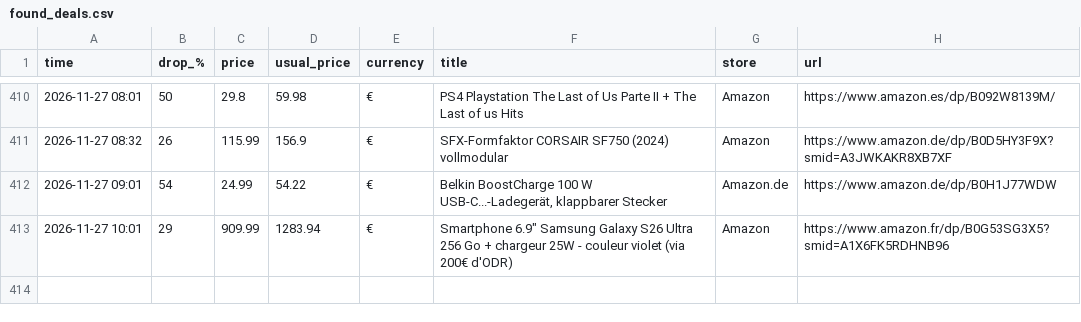
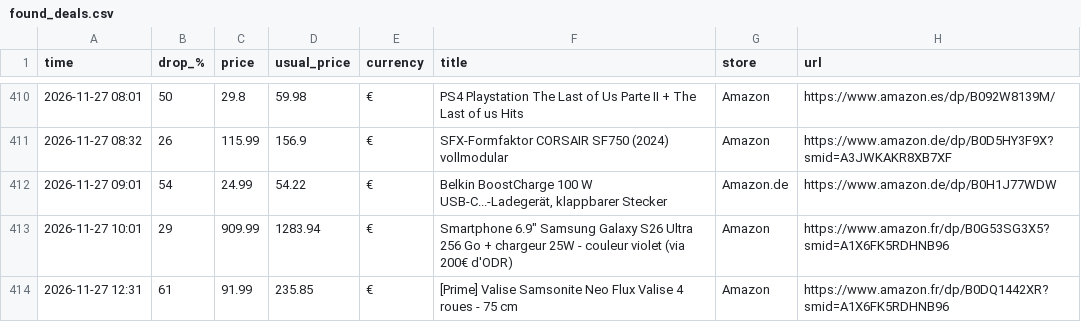
Before and after one commit to investinginfosec-png/deal-scanner, a CSV file: found_deals.csv, drawn as a sheet; only a part is shown, gaps mark what is left out.

```diff
--- a/found_deals.csv
+++ b/found_deals.csv
@@ -413 +413,2 @@
 2026-11-27 10:01,29,909.99,1283.94,€,"Smartphone 6.9"" Samsung Galaxy S26 Ultra 256 Go + chargeur 25W - couleur violet (via 200€ d'ODR)",Amazon,https://www.amazon.fr/dp/B0G53SG3X5?smid=A1X6FK5RDHNB96
+2026-11-27 12:31,61,91.99,235.85,€,[Prime] Valise Samsonite Neo Flux Valise 4 roues - 75 cm,Amazon,https://www.amazon.fr/dp/B0DQ1442XR?smid=A1X6FK5RDHNB96
```
Also changed, not shown: 3 other files.
